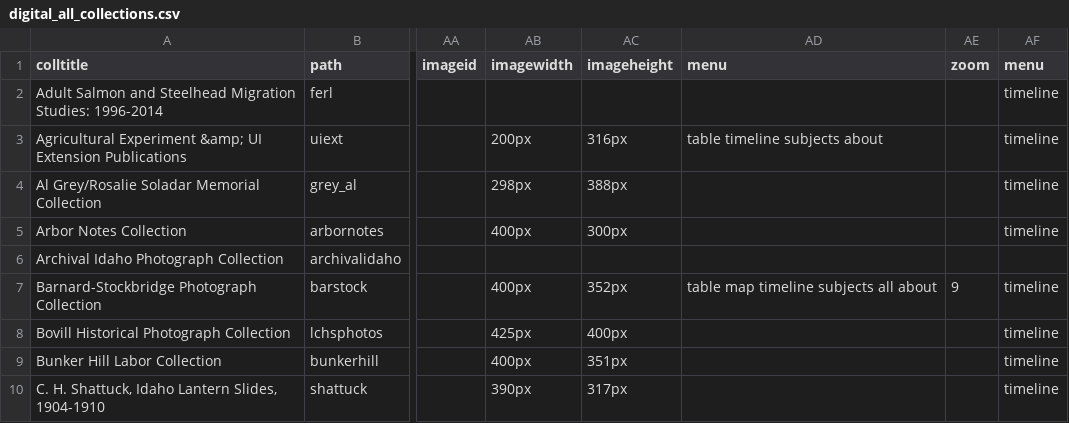
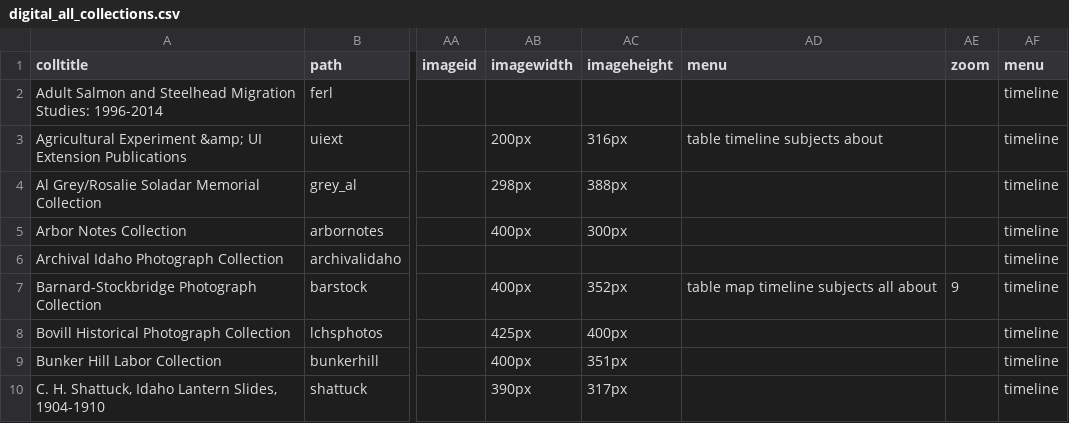
Before and after one commit to uidaholib/digital_source, a CSV file: _data/digital_all_collections.csv, drawn as a sheet; only a part is shown, gaps mark what is left out; the diff covers the shown part only; the diff names each change by its address in the sheet, - before the commit and + after, or states it on an @@ line.

```diff
--- a/_data/digital_all_collections.csv
+++ b/_data/digital_all_collections.csv
-AF6 (menu): (empty)
+AF6 (menu): timeline
```
Also changed, not shown: 1 added row elsewhere in this file.
